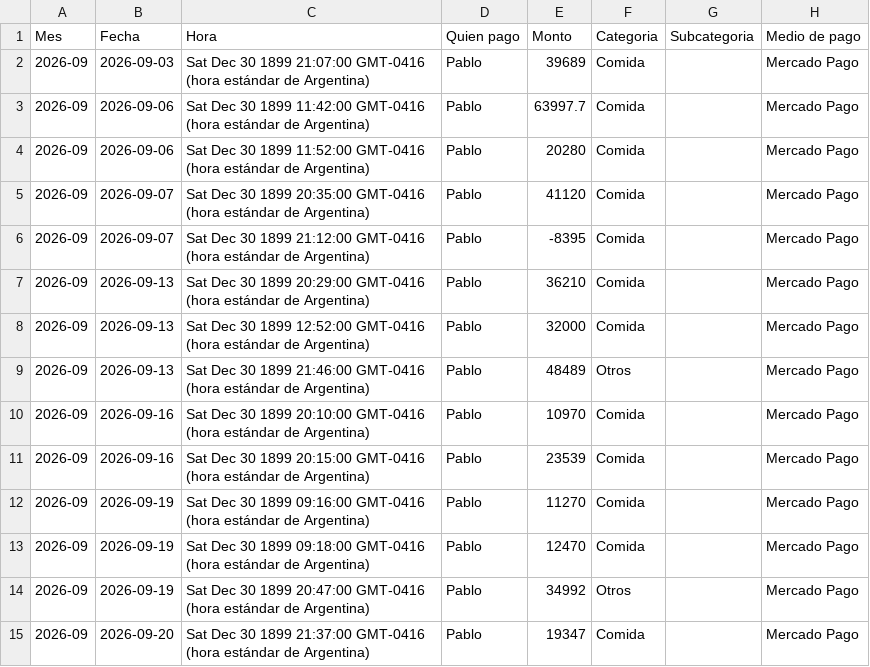
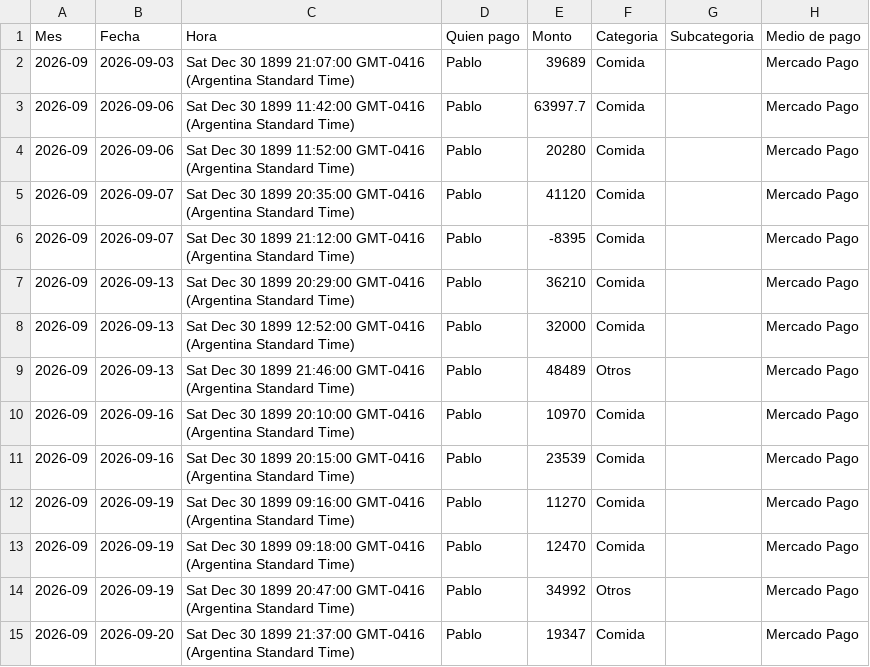
Before and after one commit to jofreflorenciam-art/gastos-flor-pablo, a CSV file: data/backup.csv, drawn as a sheet; only a part is shown; the diff covers the shown part only; the diff names each change by its address in the sheet, - before the commit and + after, or states it on an @@ line.

Commit message:
Backup automático 2026-09-27 12:22

```diff
--- a/data/backup.csv
+++ b/data/backup.csv
-C2 (Hora): …21:07:00 GMT-0416 (hora estándar de Argentina)
+C2 (Hora): …21:07:00 GMT-0416 (Argentina Standard Time)
-C3 (Hora): …11:42:00 GMT-0416 (hora estándar de Argentina)
+C3 (Hora): …11:42:00 GMT-0416 (Argentina Standard Time)
-C4 (Hora): …11:52:00 GMT-0416 (hora estándar de Argentina)
+C4 (Hora): …11:52:00 GMT-0416 (Argentina Standard Time)
-C5 (Hora): …20:35:00 GMT-0416 (hora estándar de Argentina)
+C5 (Hora): …20:35:00 GMT-0416 (Argentina Standard Time)
-C6 (Hora): …21:12:00 GMT-0416 (hora estándar de Argentina)
+C6 (Hora): …21:12:00 GMT-0416 (Argentina Standard Time)
-C7 (Hora): …20:29:00 GMT-0416 (hora estándar de Argentina)
+C7 (Hora): …20:29:00 GMT-0416 (Argentina Standard Time)
-C8 (Hora): …12:52:00 GMT-0416 (hora estándar de Argentina)
+C8 (Hora): …12:52:00 GMT-0416 (Argentina Standard Time)
-C9 (Hora): …21:46:00 GMT-0416 (hora estándar de Argentina)
+C9 (Hora): …21:46:00 GMT-0416 (Argentina Standard Time)
-C10 (Hora): …20:10:00 GMT-0416 (hora estándar de Argentina)
+C10 (Hora): …20:10:00 GMT-0416 (Argentina Standard Time)
-C11 (Hora): …20:15:00 GMT-0416 (hora estándar de Argentina)
+C11 (Hora): …20:15:00 GMT-0416 (Argentina Standard Time)
-C12 (Hora): …09:16:00 GMT-0416 (hora estándar de Argentina)
+C12 (Hora): …09:16:00 GMT-0416 (Argentina Standard Time)
-C13 (Hora): …09:18:00 GMT-0416 (hora estándar de Argentina)
+C13 (Hora): …09:18:00 GMT-0416 (Argentina Standard Time)
-C14 (Hora): …20:47:00 GMT-0416 (hora estándar de Argentina)
+C14 (Hora): …20:47:00 GMT-0416 (Argentina Standard Time)
-C15 (Hora): …21:37:00 GMT-0416 (hora estándar de Argentina)
+C15 (Hora): …21:37:00 GMT-0416 (Argentina Standard Time)
```
Also changed, not shown: 1 added row and 12 edited cells elsewhere in this file.
